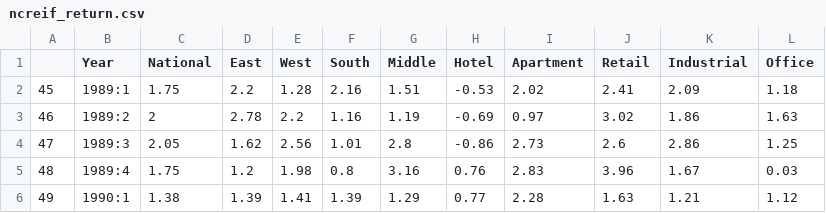
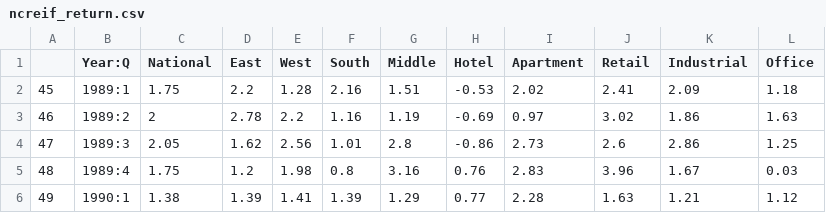
Before and after one commit to elenayang528/Shiny, a CSV file: ncreif_return.csv, drawn as a sheet; only a part is shown.

Commit message:
Add files via upload

```diff
--- a/ncreif_return.csv
+++ b/ncreif_return.csv
@@ -1,2 +1,2 @@
-"","Year","National","East","West","South","Middle","Hotel","Apartment","Retail","Industrial","Office"
+"","Year:Q","National","East","West","South","Middle","Hotel","Apartment","Retail","Industrial","Office"
 "45","1989:1",1.75,2.2,1.28,2.16,1.51,-0.53,2.02,2.41,2.09,1.18
```
